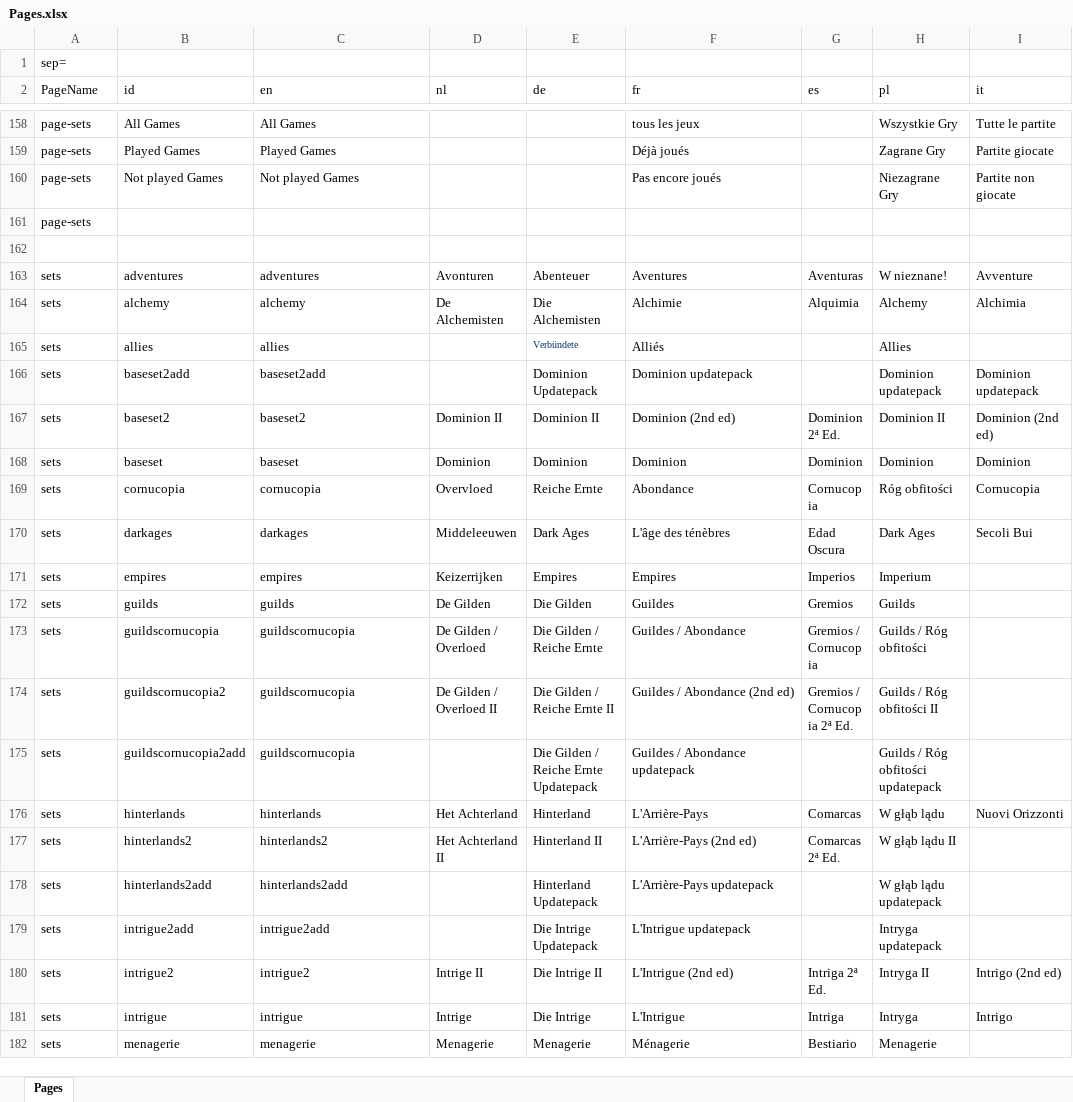
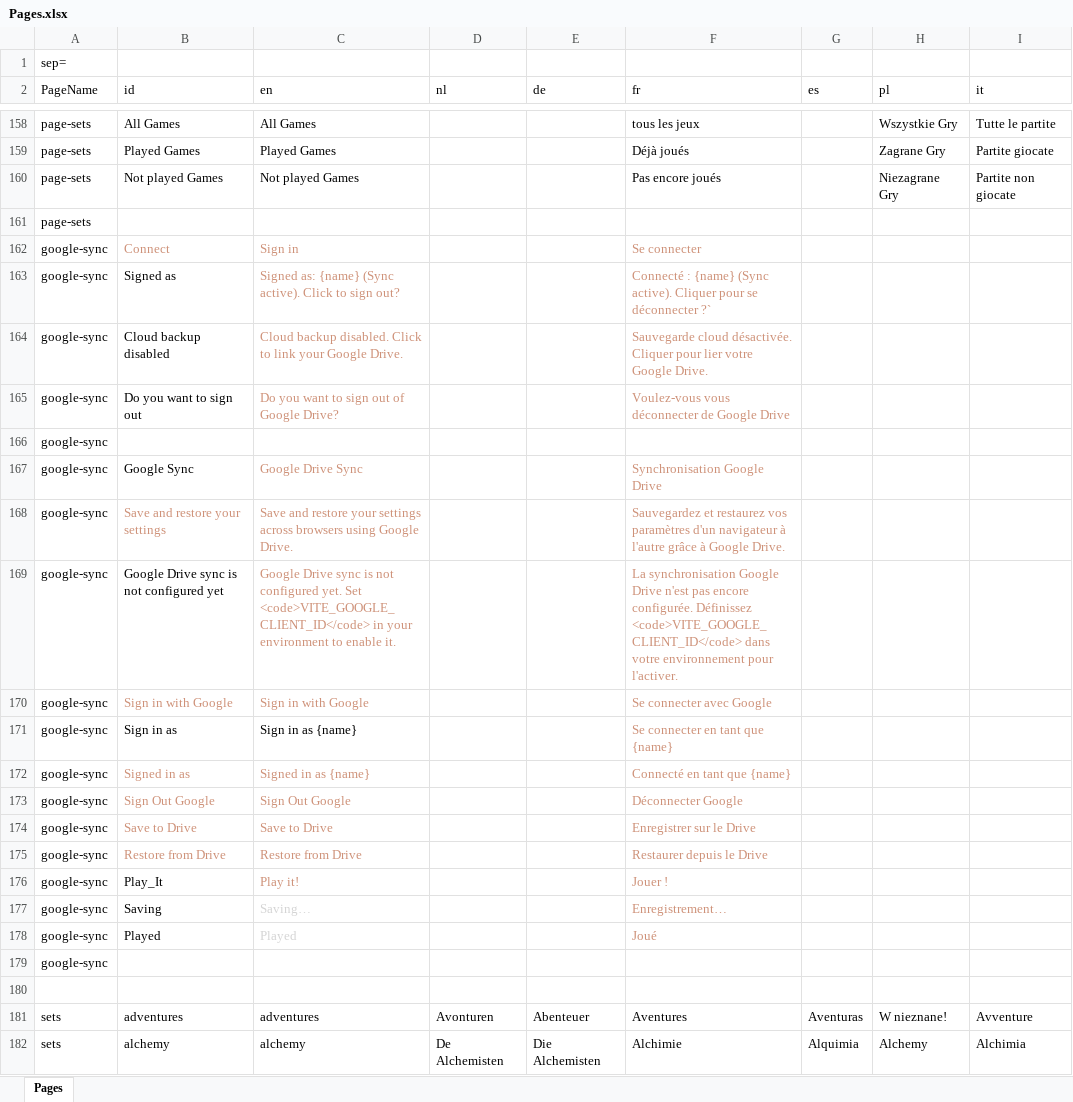
Before and after one commit to gillesgros/Vite-KingdomCreator-New, an Excel workbook: process/resources/Pages.xlsx, sheet Pages, drawn as a sheet; only a part is shown, gaps mark what is left out; the shorter side is filled out with more unchanged rows; values as stored, in another font and other column widths than the file's, no borders; the diff names each change by its address in the sheet, - before the commit and + after, or states it on an @@ line.

Commit message:
7.1.5 - played games  v2

```diff
--- a/process/resources/Pages.xlsx (sheet Pages)
+++ b/process/resources/Pages.xlsx (sheet Pages)
+row 162: google-sync | Connect | Sign in |  |  | Se connecter
+row 163: google-sync | Signed as | Signed as: {name} (Sync active). Click to sign out? |  |  | Connecté : {name} (Sync active). Cliquer pour se déconnecter ?`
+row 164: google-sync | Cloud backup disabled | Cloud backup disabled. Click to link your Google Drive. |  |  | Sauvegarde cloud désactivée. Cliquer pour lier votre Google Drive.
+row 165: google-sync | Do you want to sign out | Do you want to sign out of Google Drive? |  |  | Voulez-vous vous déconnecter de Google Drive
+row 166: google-sync
+row 167: google-sync | Google Sync | Google Drive Sync |  |  | Synchronisation Google Drive
+row 168: google-sync | Save and restore your settings | Save and restore your settings across browsers using Google Drive. |  |  | Sauvegardez et restaurez vos paramètres d'un navigateur à l'autre grâce à Google Drive.
+row 169: google-sync | Google Drive sync is not configured yet | Google Drive sync is not configured yet. Set <code>VITE_GOOGLE_CLIENT_ID</code> in your environment to enable it. |  |  | La synchronisation Google Drive n'est pas encore configurée. Définissez <code>VITE_GOOGLE_CLIENT_ID</code> dans votre environnement pour l'activer.
+row 170: google-sync | Sign in with Google | Sign in with Google |  |  | Se connecter avec Google
+row 171: google-sync | Sign in as | Sign in as {name} |  |  | Se connecter en tant que {name}
+row 172: google-sync | Signed in as | Signed in as {name} |  |  | Connecté en tant que {name}
+row 173: google-sync | Sign Out Google | Sign Out Google |  |  | Déconnecter Google
+row 174: google-sync | Save to Drive | Save to Drive |  |  | Enregistrer sur le Drive
+row 175: google-sync | Restore from Drive | Restore from Drive |  |  | Restaurer depuis le Drive
+row 176: google-sync | Play_It | Play it! |  |  | Jouer !
+row 177: google-sync | Saving | Saving… |  |  | Enregistrement…
+row 178: google-sync | Played | Played |  |  | Joué
+row 179: google-sync
```
Also changed, not shown: 15 other files.
